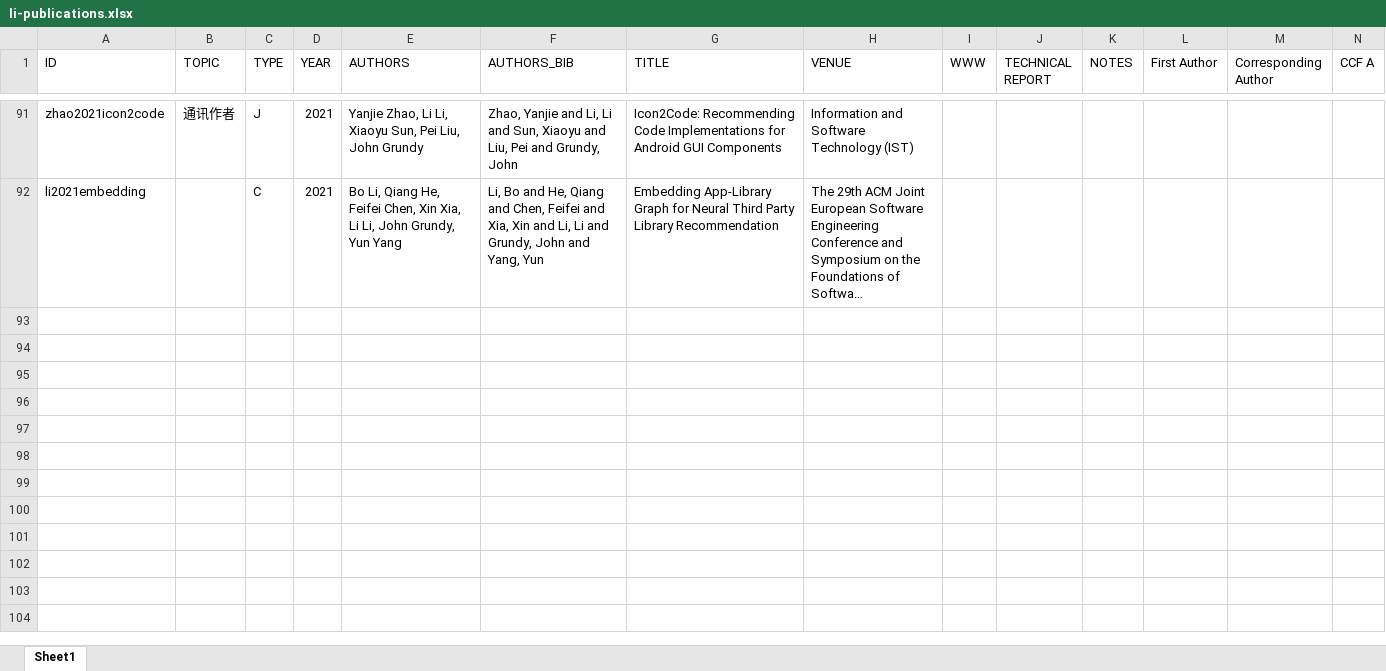
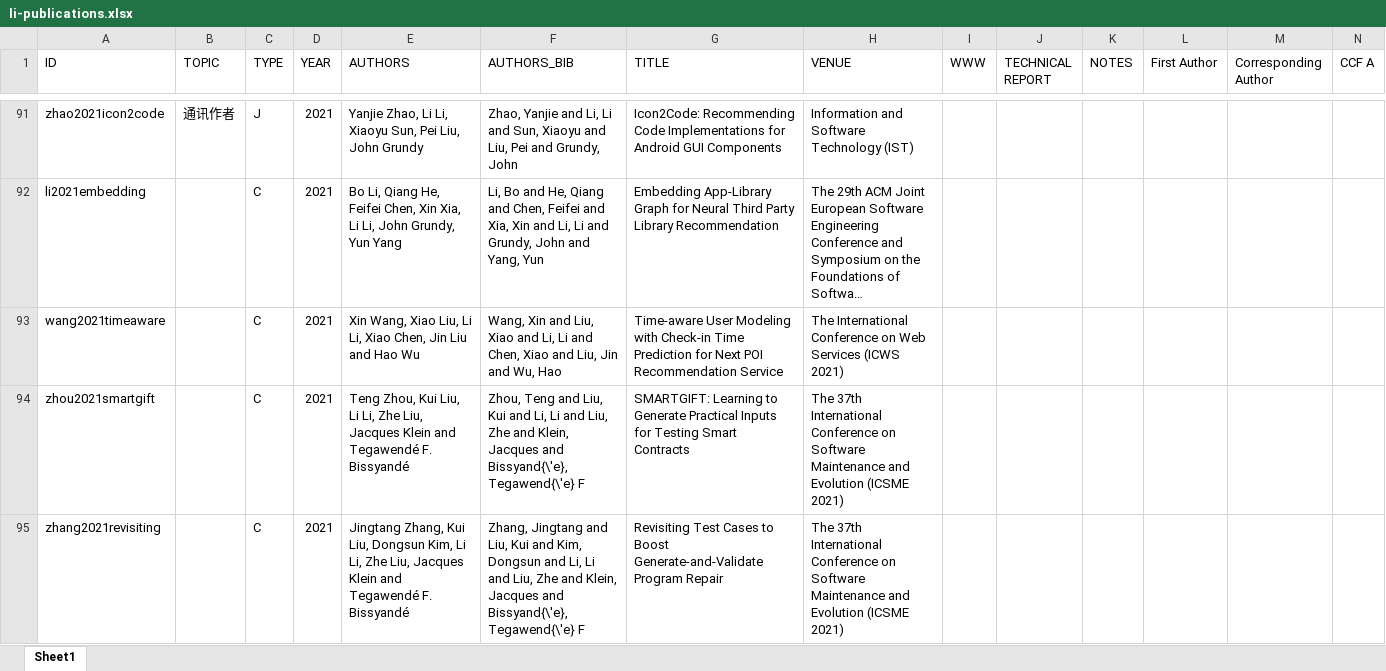
Before and after one commit to lilicoding/lilicoding.github.io, an Excel workbook: src/li-publications.xlsx, sheet Sheet1, drawn as a sheet; only a part is shown, gaps mark what is left out; long unchanged cells end in …; values as stored, in another font and other column widths than the file's, no borders; rows hold the shown columns only; the diff covers the shown part only; the diff names each change by its address in the sheet, - before the commit and + after, or states it on an @@ line.

```diff
--- a/src/li-publications.xlsx (sheet Sheet1)
+++ b/src/li-publications.xlsx (sheet Sheet1)
+row 93: wang2021timeaware |  | C | 2021 | Xin Wang, Xiao Liu, Li Li, Xiao Chen, Jin Liu and Hao Wu | Wang, Xin and Liu, Xiao and Li, Li and Chen, Xiao and Liu, Jin and Wu, Hao | Time-aware User Modeling with Check-in Time Prediction for Next POI Recommendation Service | The International Conference on Web Services (ICWS 2021)
+row 94: zhou2021smartgift |  | C | 2021 | Teng Zhou, Kui Liu, Li Li, Zhe Liu, Jacques Klein and Tegawendé F. Bissyandé | Zhou, Teng and Liu, Kui and Li, Li and Liu, Zhe and Klein, Jacques and Bissyand{\'e}, Tegawend{\'e} F | SMARTGIFT: Learning to Generate Practical Inputs for Testing Smart Contracts | The 37th International Conference on Software Maintenance and Evolution (ICSME 2021)
+row 95: zhang2021revisiting |  | C | 2021 | Jingtang Zhang, Kui Liu, Dongsun Kim, Li Li, Zhe Liu, Jacques Klein and Tegawendé F. Bissyandé | Zhang, Jingtang and Liu, Kui and Kim, Dongsun and Li, Li and Liu, Zhe and Klein, Jacques and Bissyand{\'e}, Tegawend{\'e} F | Revisiting Test Cases to Boost Generate-and-Validate Program Repair | The 37th International Conference on Software Maintenance and Evolution (ICSME 2021)
```
Also changed, not shown: 3 added rows and 1 edited cell elsewhere in this sheet, 9 other files.
